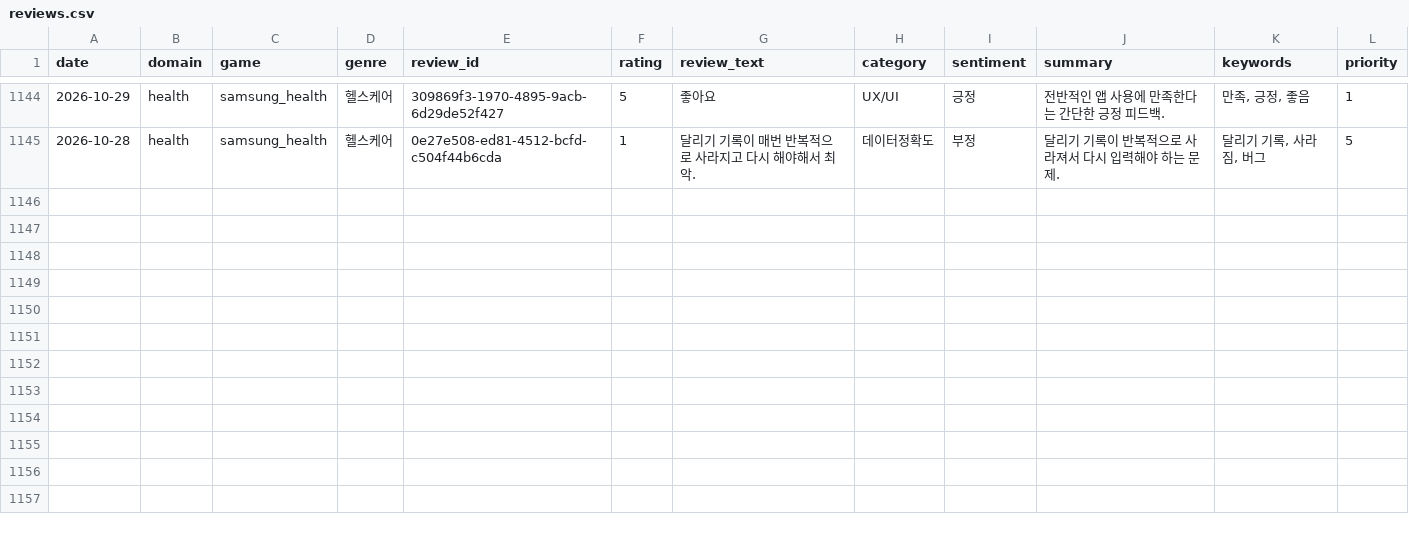
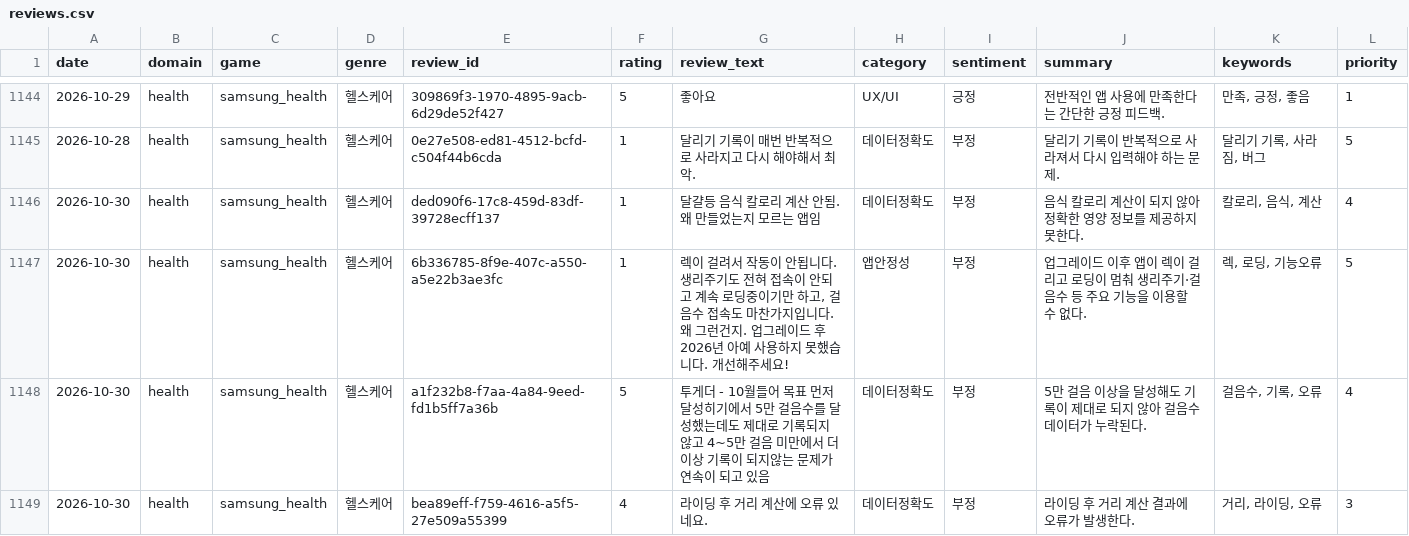
Before and after one commit to roid-eng/game-voc-analyzer, a CSV file: data/reviews.csv, drawn as a sheet; only a part is shown, gaps mark what is left out; the diff names each change by its address in the sheet, - before the commit and + after, or states it on an @@ line.

```diff
--- a/data/reviews.csv
+++ b/data/reviews.csv
+row 1146: 2026-10-30 | health | samsung_health | 헬스케어 | ded090f6-17c8-459d-83df-39728ecff137 | 1 | 달걀등 음식 칼로리 계산 안됨. 왜 만들었는지 모르는 앱임 | 데이터정확도 | 부정 | 음식 칼로리 계산이 되지 않아 정확한 영양 정보를 제공하지 못한다. | 칼로리, 음식, 계산 | 4
+row 1147: 2026-10-30 | health | samsung_health | 헬스케어 | 6b336785-8f9e-407c-a550-a5e22b3ae3fc | 1 | 렉이 걸려서 작동이 안됩니다. 생리주기도 전혀 접속이 안되고 계속 로딩중이기만 하고, 걸음수 접속도 마찬가지입니다. 왜 그런건지. 업그레이드 후 2026년 아예 사용하지 못했습니다. 개선해주세요! | 앱안정성 | 부정 | 업그레이드 이후 앱이 렉이 걸리고 로딩이 멈춰 생리주기·걸음수 등 주요 기능을 이용할 수 없다. | 렉, 로딩, 기능오류 | 5
+row 1148: 2026-10-30 | health | samsung_health | 헬스케어 | a1f232b8-f7aa-4a84-9eed-fd1b5ff7a36b | 5 | 투게더 - 10월들어 목표 먼저 달성히기에서 5만 걸음수를 달성했는데도 제대로 기록되지 않고 4~5만 걸음 미만에서 더 이상 기록이 되지않는 문제가 연속이 되고 있음 | 데이터정확도 | 부정 | 5만 걸음 이상을 달성해도 기록이 제대로 되지 않아 걸음수 데이터가 누락된다. | 걸음수, 기록, 오류 | 4
+row 1149: 2026-10-30 | health | samsung_health | 헬스케어 | bea89eff-f759-4616-a5f5-27e509a55399 | 4 | 라이딩 후 거리 계산에 오류 있네요. | 데이터정확도 | 부정 | 라이딩 후 거리 계산 결과에 오류가 발생한다. | 거리, 라이딩, 오류 | 3
```
Also changed, not shown: data/top_issues.csv, 3 other files.
